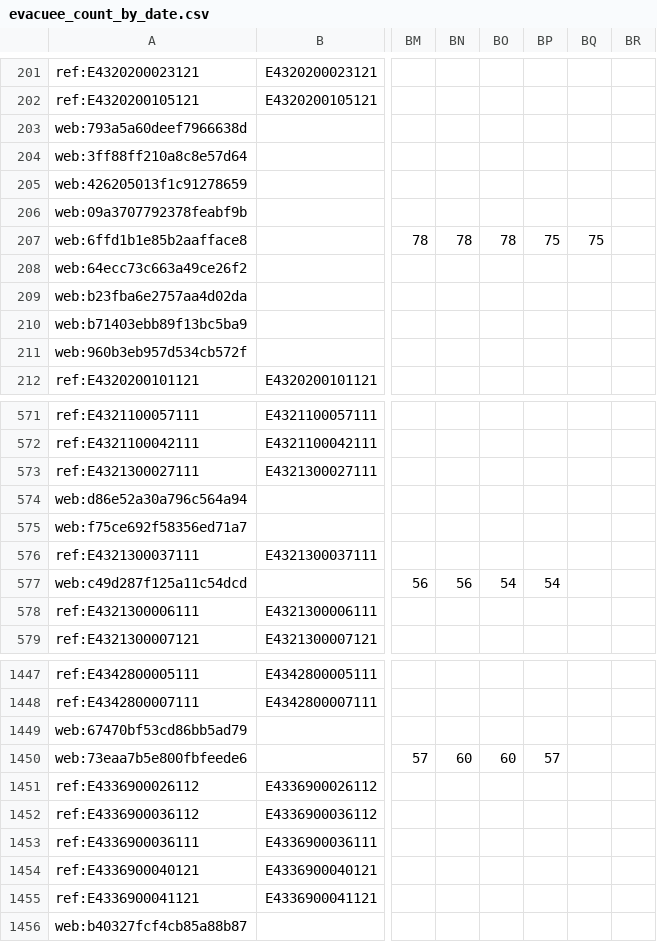
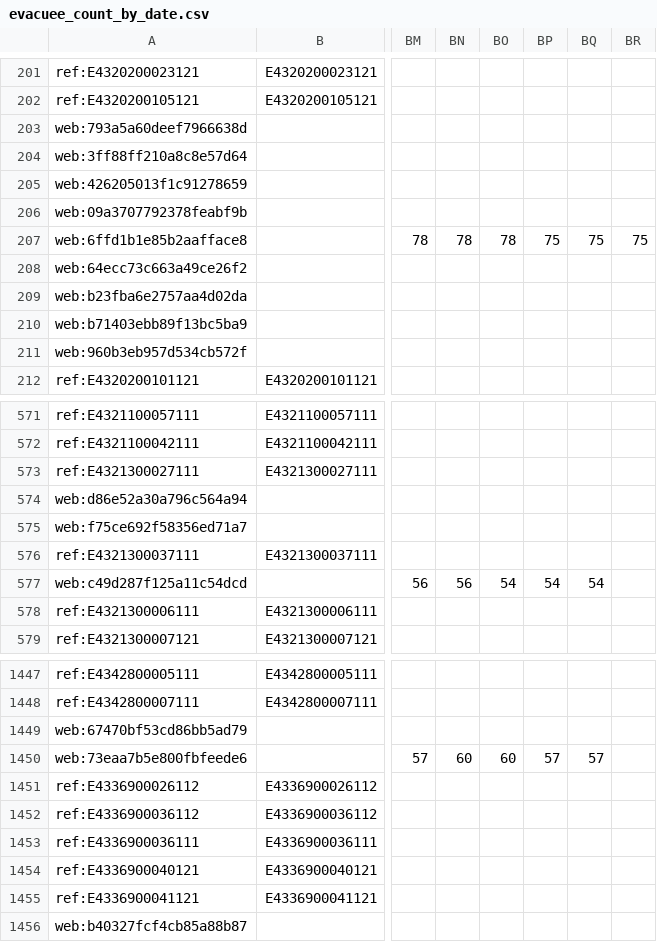
Before and after one commit to GISPHN/kumamoto-shelter-archive, a CSV file: data/evacuee_count_by_date.csv, drawn as a sheet; only a part is shown, gaps mark what is left out; the diff covers the shown part only; the diff names each change by its address in the sheet, - before the commit and + after, or states it on an @@ line.

```diff
--- a/data/evacuee_count_by_date.csv
+++ b/data/evacuee_count_by_date.csv
-BR207: (empty)
+BR207: 75
-BQ577: (empty)
+BQ577: 54
-BQ1450: (empty)
+BQ1450: 57
```
Also changed, not shown: 18 edited cells elsewhere in this file, data/municipal_evacuees/latest_observations.csv, 3 other files.
